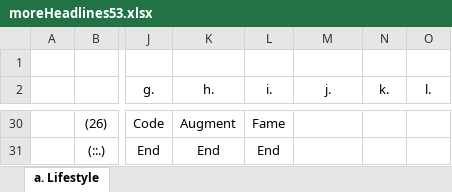
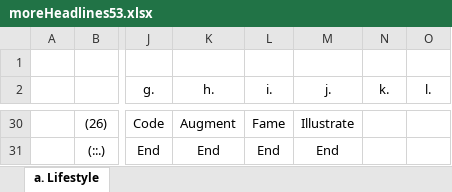
Before and after one commit to openroot/moreHeadlines53, an Excel workbook: moreHeadlines53/moreHeadlines53.xlsx, sheet a. Lifestyle, drawn as a sheet; only a part is shown, gaps mark what is left out; values as stored, in another font and other column widths than the file's, no borders; charts and pictures not drawn; the diff covers the shown part only; the diff names each change by its address in the sheet, - before the commit and + after, or states it on an @@ line.

```diff
--- a/moreHeadlines53/moreHeadlines53.xlsx (sheet a. Lifestyle)
+++ b/moreHeadlines53/moreHeadlines53.xlsx (sheet a. Lifestyle)
-M30 (j.): (empty)
+M30 (j.): Illustrate
-M31 (j.): (empty)
+M31 (j.): End
```
Also changed, not shown: 26 edited cells elsewhere in this sheet, 9 other files.
